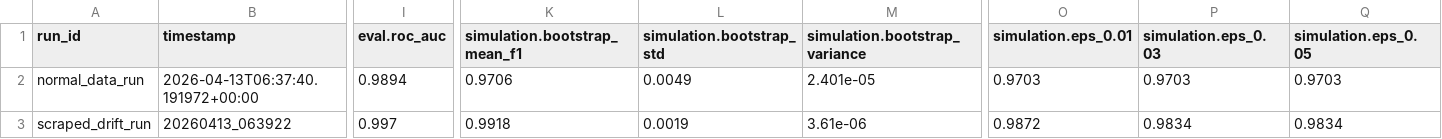
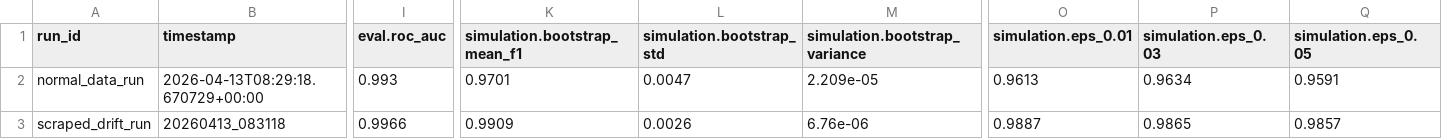
Before and after one commit to ajaysathvik/final-year, a CSV file: agent/output/plots/run_comparison_metrics.csv, drawn as a sheet; only a part is shown, gaps mark what is left out; the diff covers the shown part only; the diff names each change by its address in the sheet, - before the commit and + after, or states it on an @@ line.

```diff
--- a/agent/output/plots/run_comparison_metrics.csv
+++ b/agent/output/plots/run_comparison_metrics.csv
-B2 (timestamp): 2026-04-13T06:37:40.191972+00:00
+B2 (timestamp): 2026-04-13T08:29:18.670729+00:00
-I2 (eval.roc_auc): 0.9894
+I2 (eval.roc_auc): 0.993
-K2 (simulation.bootstrap_mean_f1): 0.9706
+K2 (simulation.bootstrap_mean_f1): 0.9701
-L2 (simulation.bootstrap_std): 0.0049
+L2 (simulation.bootstrap_std): 0.0047
-M2 (simulation.bootstrap_variance): 2.401e-05
+M2 (simulation.bootstrap_variance): 2.209e-05
-O2 (simulation.eps_0.01): 0.9703
+O2 (simulation.eps_0.01): 0.9613
-P2 (simulation.eps_0.03): 0.9703
+P2 (simulation.eps_0.03): 0.9634
-Q2 (simulation.eps_0.05): 0.9703
+Q2 (simulation.eps_0.05): 0.9591
-B3 (timestamp): 20260413_063922
+B3 (timestamp): 20260413_083118
-I3 (eval.roc_auc): 0.997
+I3 (eval.roc_auc): 0.9966
-K3 (simulation.bootstrap_mean_f1): 0.9918
+K3 (simulation.bootstrap_mean_f1): 0.9909
-L3 (simulation.bootstrap_std): 0.0019
+L3 (simulation.bootstrap_std): 0.0026
-M3 (simulation.bootstrap_variance): 3.61e-06
+M3 (simulation.bootstrap_variance): 6.76e-06
-O3 (simulation.eps_0.01): 0.9872
+O3 (simulation.eps_0.01): 0.9887
-P3 (simulation.eps_0.03): 0.9834
+P3 (simulation.eps_0.03): 0.9865
-Q3 (simulation.eps_0.05): 0.9834
+Q3 (simulation.eps_0.05): 0.9857
```
Also changed, not shown: 33 edited cells elsewhere in this file, agent/output/runs/normal_data_run/scalar_metrics.csv, agent/output/runs/scraped_drift_run/scalar_metrics.csv, 36 other files.
